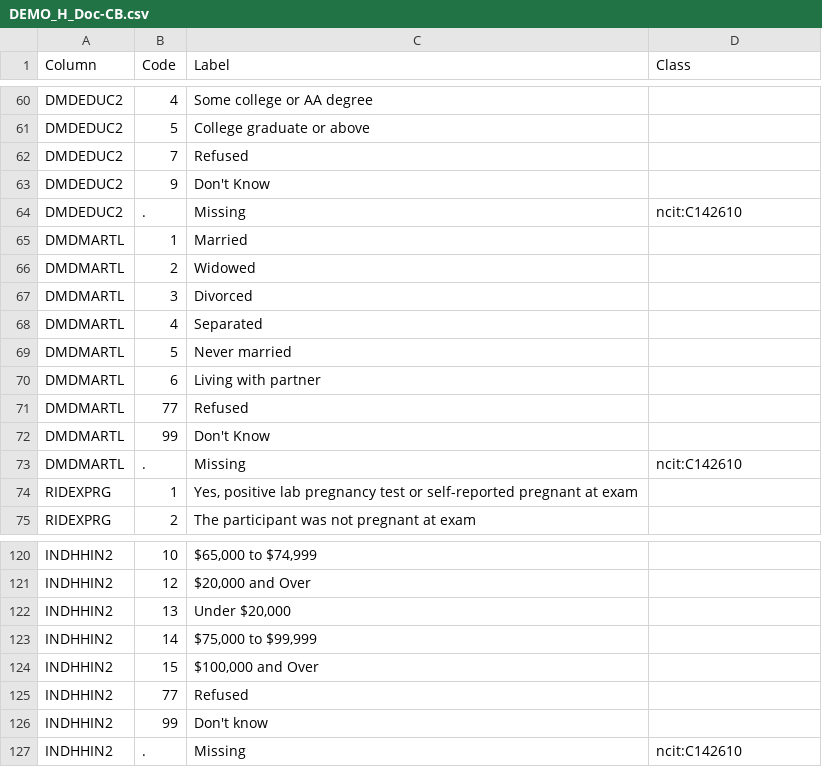
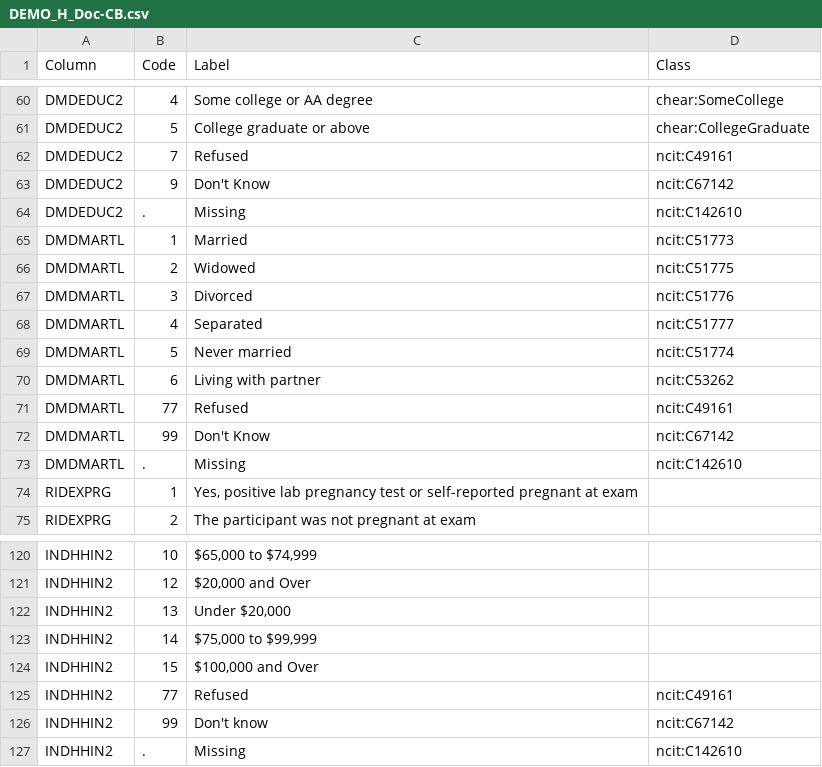
Before and after one commit to tetherless-world/sdd, a CSV file: sdd_resources/NHANES/input/CB/DEMO_H_Doc-CB.csv, drawn as a sheet; only a part is shown, gaps mark what is left out; the diff covers the shown part only; the diff names each change by its address in the sheet, - before the commit and + after, or states it on an @@ line.

```diff
--- a/sdd_resources/NHANES/input/CB/DEMO_H_Doc-CB.csv
+++ b/sdd_resources/NHANES/input/CB/DEMO_H_Doc-CB.csv
-D60 (Class): (empty)
+D60 (Class): chear:SomeCollege
-D61 (Class): (empty)
+D61 (Class): chear:CollegeGraduate
-D62 (Class): (empty)
+D62 (Class): ncit:C49161
-D63 (Class): (empty)
+D63 (Class): ncit:C67142
-D65 (Class): (empty)
+D65 (Class): ncit:C51773
-D66 (Class): (empty)
+D66 (Class): ncit:C51775
-D67 (Class): (empty)
+D67 (Class): ncit:C51776
-D68 (Class): (empty)
+D68 (Class): ncit:C51777
-D69 (Class): (empty)
+D69 (Class): ncit:C51774
-D70 (Class): (empty)
+D70 (Class): ncit:C53262
-D71 (Class): (empty)
+D71 (Class): ncit:C49161
-D72 (Class): (empty)
+D72 (Class): ncit:C67142
-D125 (Class): (empty)
+D125 (Class): ncit:C49161
-D126 (Class): (empty)
+D126 (Class): ncit:C67142
```
Also changed, not shown: 52 edited cells elsewhere in this file.
